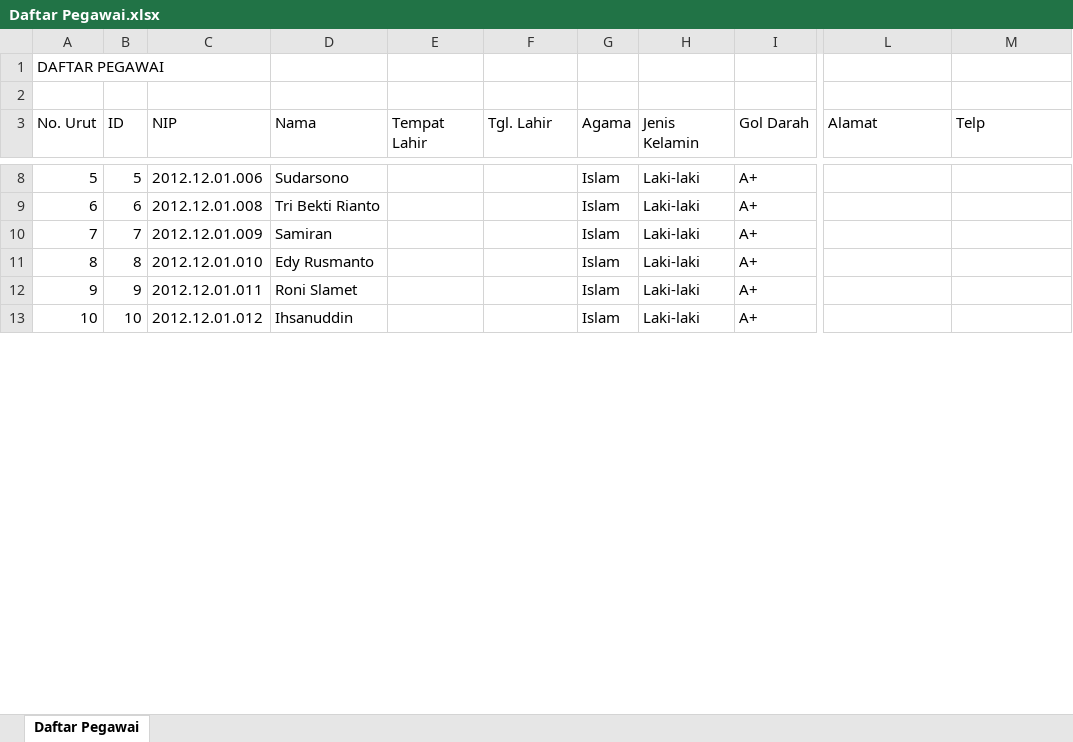
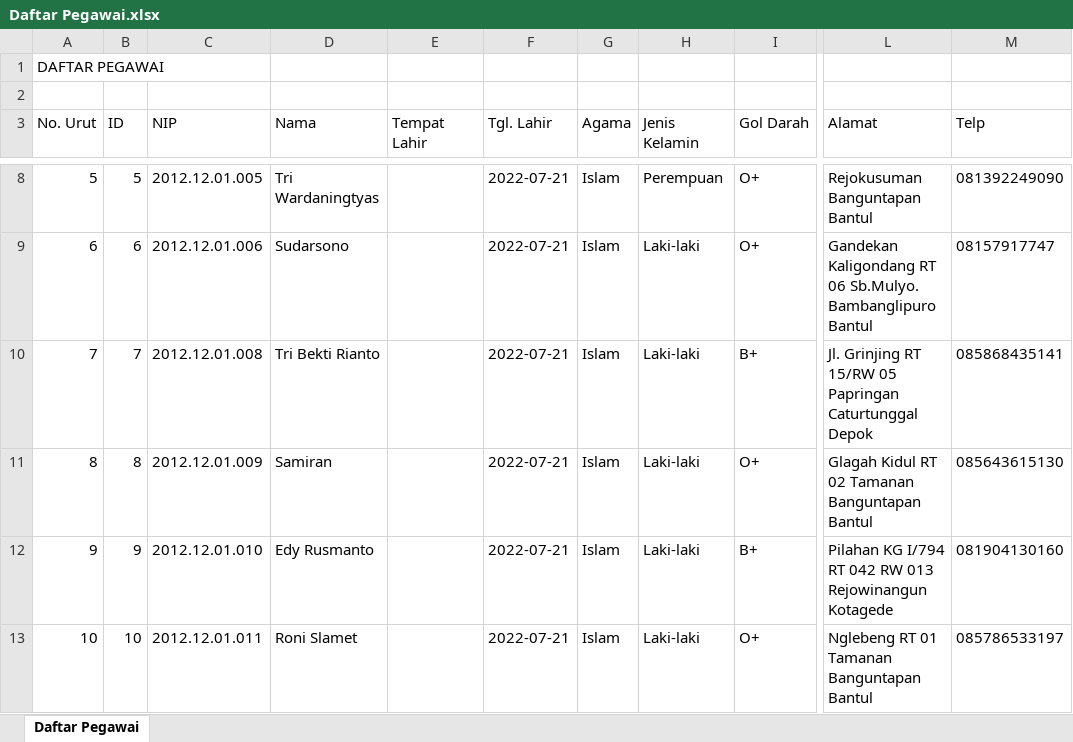
Before and after one commit to FadelNurAkhmad/Simpeg_PT_Gramasurya, an Excel workbook: assets/excel/Daftar Pegawai.xlsx, sheet Daftar Pegawai, drawn as a sheet; only a part is shown, gaps mark what is left out; values as stored, in another font and other column widths than the file's, no borders; the diff covers the shown part only; the diff names each change by its address in the sheet, - before the commit and + after, or states it on an @@ line.

Commit message:
perubahan presensi, data pegawai, master setup

```diff
--- a/assets/excel/Daftar Pegawai.xlsx (sheet Daftar Pegawai)
+++ b/assets/excel/Daftar Pegawai.xlsx (sheet Daftar Pegawai)
-C8 (NIP): 2012.12.01.006
+C8 (NIP): 2012.12.01.005
-D8 (Nama): Sudarsono
+D8 (Nama): Tri Wardaningtyas
-F8:F13 (Tgl. Lahir): (empty)
+F8:F13 (Tgl. Lahir): 2022-07-21
-H8 (Jenis Kelamin): Laki-laki
+H8 (Jenis Kelamin): Perempuan
-I8:I9 (Gol Darah): A+
+I8:I9 (Gol Darah): O+
-L8 (Alamat): (empty)
+L8 (Alamat): Rejokusuman Banguntapan Bantul
-M8 (Telp): (empty)
+M8 (Telp): 081392249090
-C9 (NIP): 2012.12.01.008
+C9 (NIP): 2012.12.01.006
-D9 (Nama): Tri Bekti Rianto
+D9 (Nama): Sudarsono
-L9 (Alamat): (empty)
+L9 (Alamat): Gandekan Kaligondang RT 06 Sb.Mulyo. Bambanglipuro Bantul
-M9 (Telp): (empty)
+M9 (Telp): 08157917747
-C10 (NIP): 2012.12.01.009
+C10 (NIP): 2012.12.01.008
-D10 (Nama): Samiran
+D10 (Nama): Tri Bekti Rianto
-I10 (Gol Darah): A+
+I10 (Gol Darah): B+
-L10 (Alamat): (empty)
+L10 (Alamat): Jl. Grinjing RT 15/RW 05 Papringan Caturtunggal Depok
-M10 (Telp): (empty)
+M10 (Telp): 085868435141
-C11 (NIP): 2012.12.01.010
+C11 (NIP): 2012.12.01.009
-D11 (Nama): Edy Rusmanto
+D11 (Nama): Samiran
-I11 (Gol Darah): A+
+I11 (Gol Darah): O+
-L11 (Alamat): (empty)
+L11 (Alamat): Glagah Kidul RT 02 Tamanan Banguntapan Bantul
-M11 (Telp): (empty)
+M11 (Telp): 085643615130
-C12 (NIP): 2012.12.01.011
+C12 (NIP): 2012.12.01.010
-D12 (Nama): Roni Slamet
+D12 (Nama): Edy Rusmanto
-I12 (Gol Darah): A+
+I12 (Gol Darah): B+
-L12 (Alamat): (empty)
+L12 (Alamat): Pilahan KG I/794 RT 042 RW 013 Rejowinangun Kotagede
-M12 (Telp): (empty)
+M12 (Telp): 081904130160
-C13 (NIP): 2012.12.01.012
+C13 (NIP): 2012.12.01.011
-D13 (Nama): Ihsanuddin
+D13 (Nama): Roni Slamet
-I13 (Gol Darah): A+
+I13 (Gol Darah): O+
-L13 (Alamat): (empty)
+L13 (Alamat): Nglebeng RT 01 Tamanan Banguntapan Bantul
-M13 (Telp): (empty)
+M13 (Telp): 085786533197
```
Also changed, not shown: 22 added rows and 1110 edited cells elsewhere in this sheet, 32 other files.
